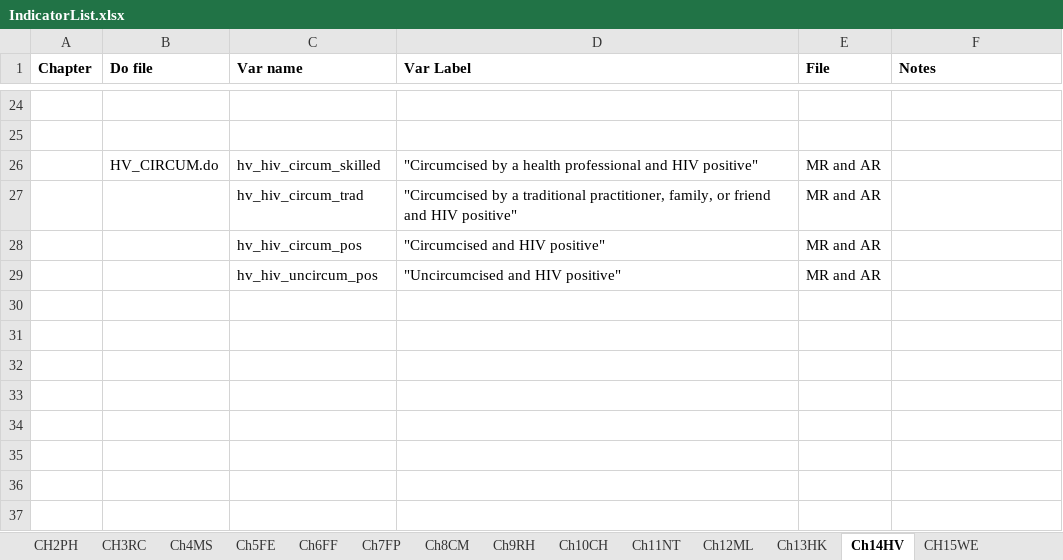
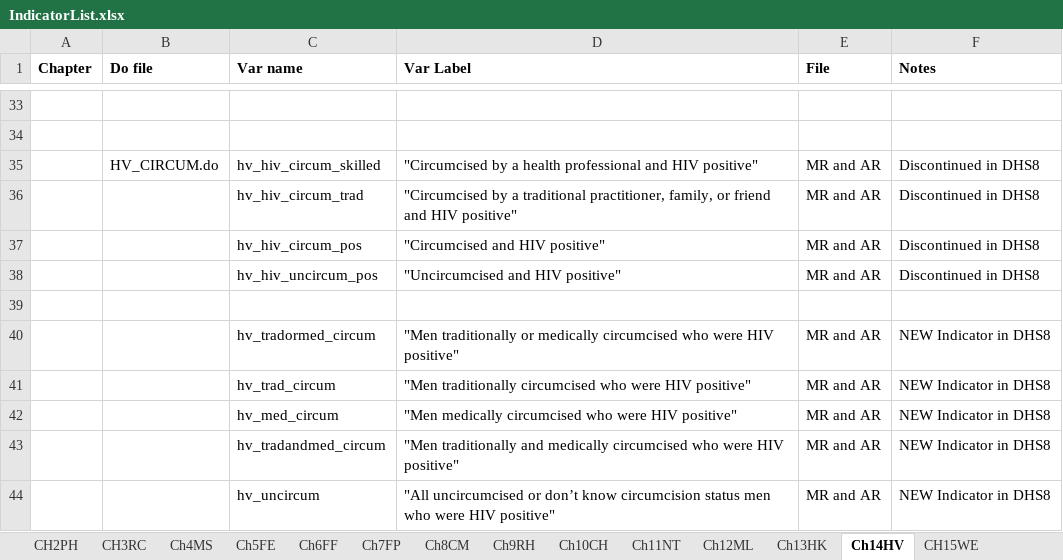
Before and after one commit to DHSProgram/DHS-Indicators-Stata, an Excel workbook: IndicatorList.xlsx, sheet Ch14HV, drawn as a sheet; only a part is shown, gaps mark what is left out; values as stored, in another font and other column widths than the file's, no borders; addresses are those after the commit; the diff covers the shown part only; the diff names each change by its address in the sheet, - before the commit and + after, or states it on an @@ line.

```diff
--- a/IndicatorList.xlsx (sheet Ch14HV)
+++ b/IndicatorList.xlsx (sheet Ch14HV)
-F35:F38 (Notes): (empty)
+F35:F38 (Notes): Discontinued in DHS8
+row 39: (empty)
+row 40:  |  | hv_tradormed_circum | "Men traditionally or medically circumcised who were HIV positive" | MR and AR | NEW Indicator in DHS8
+row 41:  |  | hv_trad_circum | "Men traditionally circumcised who were HIV positive" | MR and AR | NEW Indicator in DHS8
+row 42:  |  | hv_med_circum | "Men medically circumcised who were HIV positive" | MR and AR | NEW Indicator in DHS8
+row 43:  |  | hv_tradandmed_circum | "Men traditionally and medically circumcised who were HIV positive" | MR and AR | NEW Indicator in DHS8
+row 44:  |  | hv_uncircum | "All uncircumcised or don’t know circumcision status men who were HIV positive" | MR and AR | NEW Indicator in DHS8
```
Also changed, not shown: 9 added rows, 12 edited cells and merged cells elsewhere in this sheet, 7 other files.
